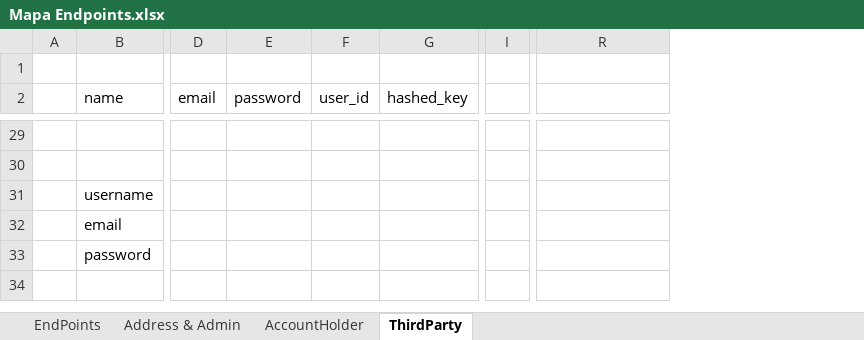
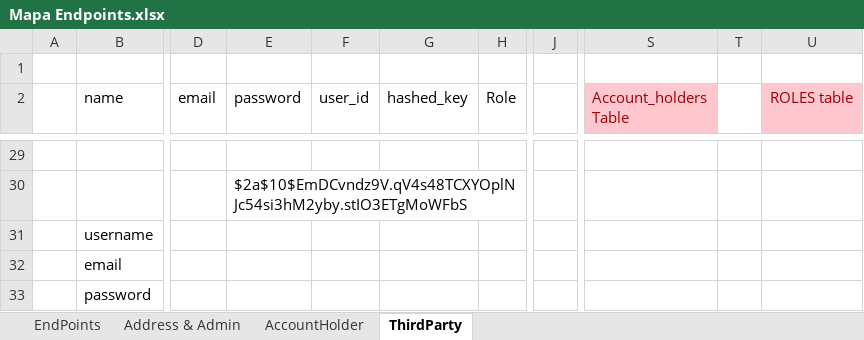
Before and after one commit to perseo1326/IH-Proyecto_Bancario, an Excel workbook: External_Resources/Mapa Endpoints.xlsx, sheet ThirdParty, drawn as a sheet; only a part is shown, gaps mark what is left out; values as stored, in another font and other column widths than the file's, no borders; table styles not drawn; removed rows and columns are numbered as before the commit, all else as after; the diff covers the shown part only; the diff names each change by its address in the sheet, - before the commit and + after, or states it on an @@ line.

Commit message:
Added valid passwords for all users (pass = 123456) Added data for Roles for user: Admin, AccountHolders and ThirdParty. #12

```diff
--- a/External_Resources/Mapa Endpoints.xlsx (sheet ThirdParty)
+++ b/External_Resources/Mapa Endpoints.xlsx (sheet ThirdParty)
+column H (Role), empty
-column I, empty
+column J, empty
+column T, empty
+column U (ROLES table), empty
-S2: (empty)
+S2: Account_holders Table
-S2 fill: none
+S2 fill: #FFC7CE
-E30 (password): (empty)
+E30 (password): $2a$10$EmDCvndz9V.qV4s48TCXYOplNJc54si3hM2yby.stIO3ETgMoWFbS
```
Also changed, not shown: 35 edited cells and cell formats elsewhere in this sheet, sheet Address & Admin, formulas that keep their value, 1 other file.
